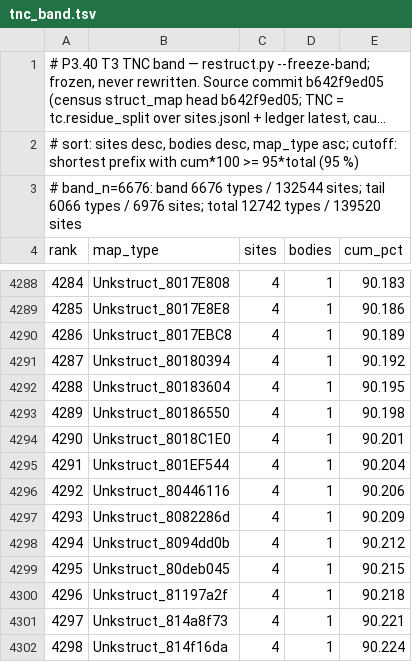
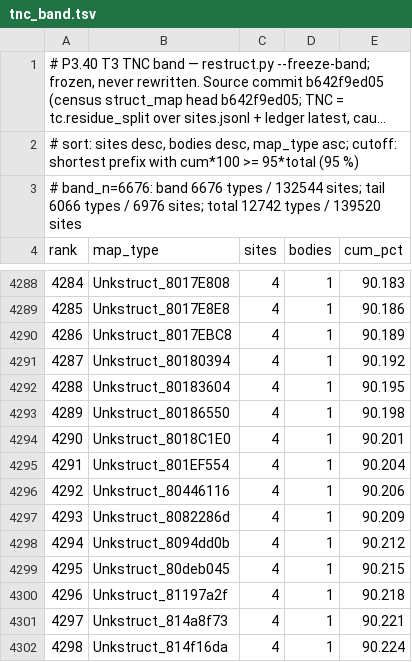
Before and after one commit to Druthulu/BFM-decomp, a TSV file: config/tnc_band.tsv, drawn as a sheet; only a part is shown, gaps mark what is left out; long unchanged cells end in ….

```diff
--- a/config/tnc_band.tsv
+++ b/config/tnc_band.tsv
@@ -4294,3 +4294,3 @@ rank	map_type	sites	bodies	cum_pct
 4290	Unkstruct_8018C1E0	4	1	90.201
-4291	Unkstruct_801EF544	4	1	90.204
+4291	Unkstruct_801EF554	4	1	90.204
 4292	Unkstruct_80446116	4	1	90.206
```
Also changed, not shown: config/dedup_exceptions.tsv, config/struct_dispositions.tsv, 3 other files.
